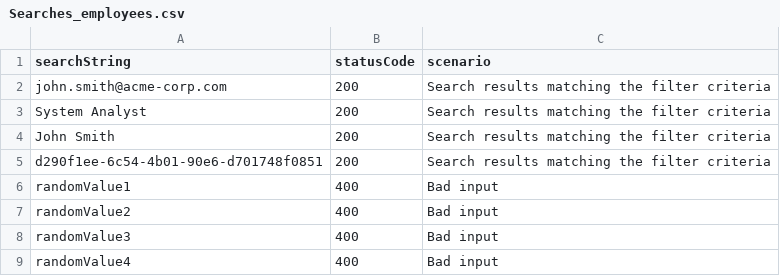
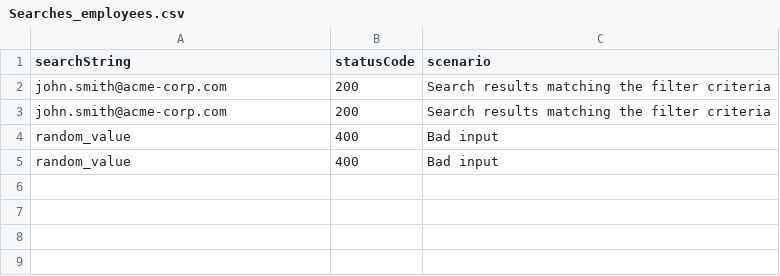
Before and after one commit to Yashupadhyaya/my-products, a CSV file: postman_collections/new-postman-test/Searches_employees.csv, drawn as a sheet.

Commit message:
API test (Using API Spec) generated by RoostGPT
Using AI Model gpt-4

```diff
--- a/postman_collections/new-postman-test/Searches_employees.csv
+++ b/postman_collections/new-postman-test/Searches_employees.csv
@@ -2,8 +2,4 @@ searchString,statusCode,scenario
 "john.smith@acme-corp.com",200,"Search results matching the filter criteria"
-"System Analyst",200,"Search results matching the filter criteria"
-"John Smith",200,"Search results matching the filter criteria"
-"d290f1ee-6c54-4b01-90e6-d701748f0851",200,"Search results matching the filter criteria"
-"randomValue1",400,"Bad input"
-"randomValue2",400,"Bad input"
-"randomValue3",400,"Bad input"
-"randomValue4",400,"Bad input"
+"john.smith@acme-corp.com",200,"Search results matching the filter criteria"
+"random_value",400,"Bad input"
+"random_value",400,"Bad input"
```
Also changed, not shown: 2 other files.
